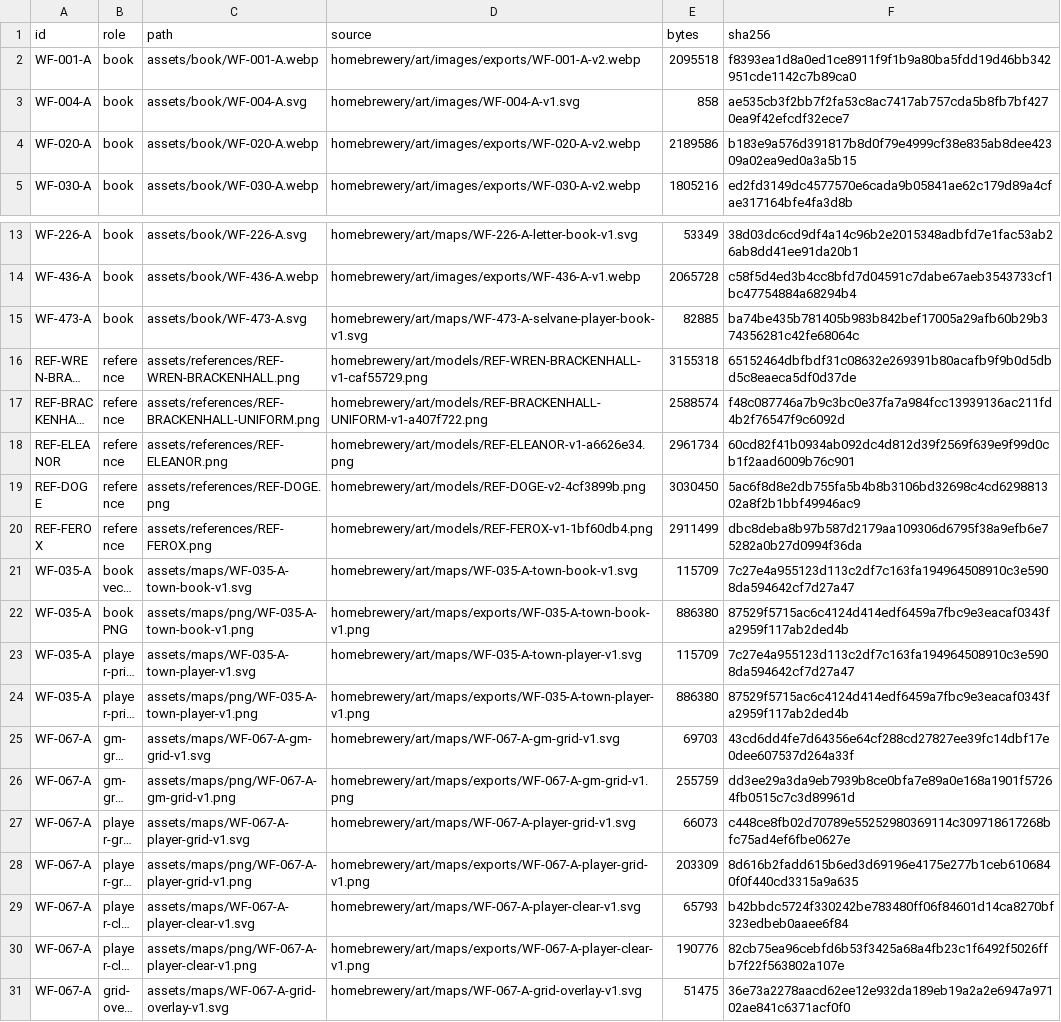
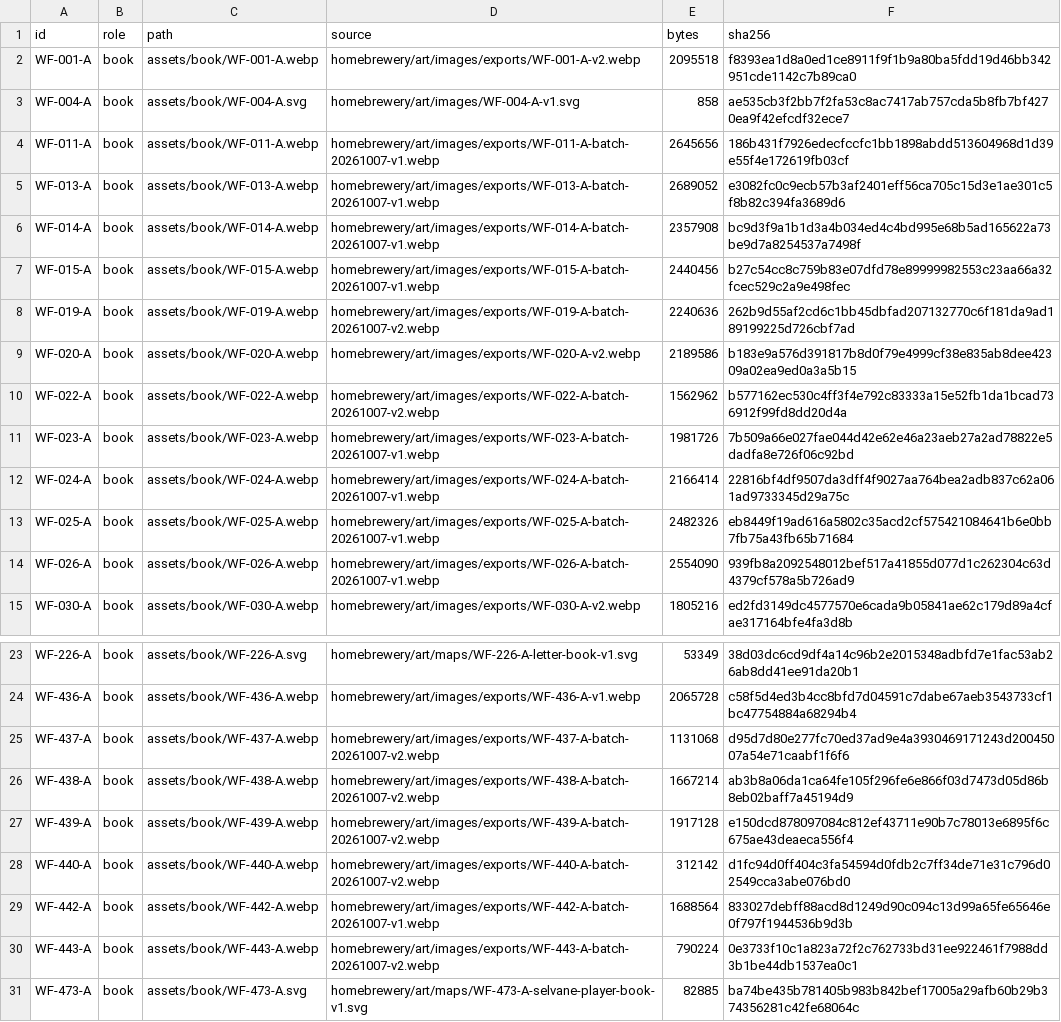
Before and after one commit to Venator-Ignis/WeaveFall, a CSV file: IMAGE_INDEX.csv, drawn as a sheet; only a part is shown, gaps mark what is left out; the shorter side is filled out with more unchanged rows; long unchanged cells end in ….

Commit message:
Update WeaveFall artwork, maps and watercolour mask assets

```diff
--- a/IMAGE_INDEX.csv
+++ b/IMAGE_INDEX.csv
@@ -3,3 +3,13 @@ WF-001-A,book,assets/book/WF-001-A.webp,homebrewery/art/images/exports/WF-001-A-
 WF-004-A,book,assets/book/WF-004-A.svg,homebrewery/art/images/WF-004-A-v1.svg,858,ae535cb3f2bb7f2fa53c8ac7417ab757cda5b8fb7bf4270ea9f42efcdf32ece7
+WF-011-A,book,assets/book/WF-011-A.webp,homebrewery/art/images/exports/WF-011-A-batch-20261007-v1.webp,2645656,186b431f7926edecfccfc1bb1898abdd513604968d1d39e55f4e172619fb03cf
+WF-013-A,book,assets/book/WF-013-A.webp,homebrewery/art/images/exports/WF-013-A-batch-20261007-v1.webp,2689052,e3082fc0c9ecb57b3af2401eff56ca705c15d3e1ae301c5f8b82c394fa3689d6
+WF-014-A,book,assets/book/WF-014-A.webp,homebrewery/art/images/exports/WF-014-A-batch-20261007-v1.webp,2357908,bc9d3f9a1b1d3a4b034ed4c4bd995e68b5ad165622a73be9d7a8254537a7498f
+WF-015-A,book,assets/book/WF-015-A.webp,homebrewery/art/images/exports/WF-015-A-batch-20261007-v1.webp,2440456,b27c54cc8c759b83e07dfd78e89999982553c23aa66a32fcec529c2a9e498fec
+WF-019-A,book,assets/book/WF-019-A.webp,homebrewery/art/images/exports/WF-019-A-batch-20261007-v2.webp,2240636,262b9d55af2cd6c1bb45dbfad207132770c6f181da9ad189199225d726cbf7ad
 WF-020-A,book,assets/book/WF-020-A.webp,homebrewery/art/images/exports/WF-020-A-v2.webp,2189586,b183e9a576d391817b8d0f79e4999cf38e835ab8dee42309a02ea9ed0a3a5b15
+WF-022-A,book,assets/book/WF-022-A.webp,homebrewery/art/images/exports/WF-022-A-batch-20261007-v2.webp,1562962,b577162ec530c4ff3f4e792c83333a15e52fb1da1bcad736912f99fd8dd20d4a
+WF-023-A,book,assets/book/WF-023-A.webp,homebrewery/art/images/exports/WF-023-A-batch-20261007-v1.webp,1981726,7b509a66e027fae044d42e62e46a23aeb27a2ad78822e5dadfa8e726f06c92bd
+WF-024-A,book,assets/book/WF-024-A.webp,homebrewery/art/images/exports/WF-024-A-batch-20261007-v1.webp,2166414,22816bf4df9507da3dff4f9027aa764bea2adb837c62a061ad9733345d29a75c
+WF-025-A,book,assets/book/WF-025-A.webp,homebrewery/art/images/exports/WF-025-A-batch-20261007-v1.webp,2482326,eb8449f19ad616a5802c35acd2cf575421084641b6e0bb7fb75a43fb65b71684
+WF-026-A,book,assets/book/WF-026-A.webp,homebrewery/art/images/exports/WF-026-A-batch-20261007-v1.webp,2554090,939fb8a2092548012bef517a41855d077d1c262304c63d4379cf578a5b726ad9
 WF-030-A,book,assets/book/WF-030-A.webp,homebrewery/art/images/exports/WF-030-A-v2.webp,1805216,ed2fd3149dc4577570e6cada9b05841ae62c179d89a4cfae317164bfe4fa3d8b
@@ -14,2 +24,8 @@ WF-226-A,book,assets/book/WF-226-A.svg,homebrewery/art/maps/WF-226-A-letter-book
 WF-436-A,book,assets/book/WF-436-A.webp,homebrewery/art/images/exports/WF-436-A-v1.webp,2065728,c58f5d4ed3b4cc8bfd7d04591c7dabe67aeb3543733cf1bc47754884a68294b4
+WF-437-A,book,assets/book/WF-437-A.webp,homebrewery/art/images/exports/WF-437-A-batch-20261007-v2.webp,1131068,d95d7d80e277fc70ed37ad9e4a3930469171243d20045007a54e71caabf1f6f6
+WF-438-A,book,assets/book/WF-438-A.webp,homebrewery/art/images/exports/WF-438-A-batch-20261007-v2.webp,1667214,ab3b8a06da1ca64fe105f296fe6e866f03d7473d05d86b8eb02baff7a45194d9
+WF-439-A,book,assets/book/WF-439-A.webp,homebrewery/art/images/exports/WF-439-A-batch-20261007-v2.webp,1917128,e150dcd878097084c812ef43711e90b7c78013e6895f6c675ae43deaeca556f4
+WF-440-A,book,assets/book/WF-440-A.webp,homebrewery/art/images/exports/WF-440-A-batch-20261007-v2.webp,312142,d1fc94d0ff404c3fa54594d0fdb2c7ff34de71e31c796d02549cca3abe076bd0
+WF-442-A,book,assets/book/WF-442-A.webp,homebrewery/art/images/exports/WF-442-A-batch-20261007-v1.webp,1688564,833027debff88acd8d1249d90c094c13d99a65fe65646e0f797f1944536b9d3b
+WF-443-A,book,assets/book/WF-443-A.webp,homebrewery/art/images/exports/WF-443-A-batch-20261007-v2.webp,790224,0e3733f10c1a823a72f2c762733bd31ee922461f7988dd3b1be44db1537ea0c1
 WF-473-A,book,assets/book/WF-473-A.svg,homebrewery/art/maps/WF-473-A-selvane-player-book-v1.svg,82885,ba74be435b781405b983b842bef17005a29afb60b29b374356281c42fe68064c
```
Also changed, not shown: 17 other files.
